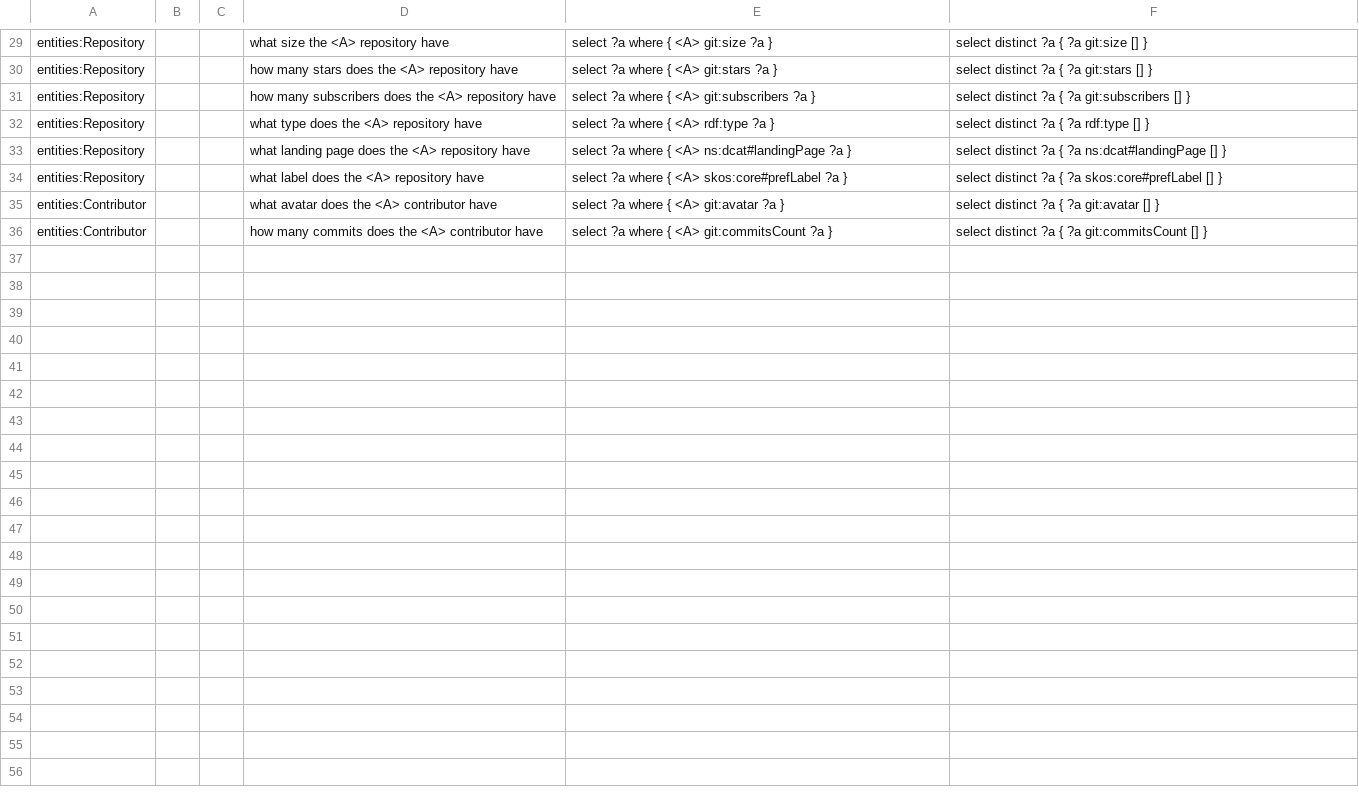
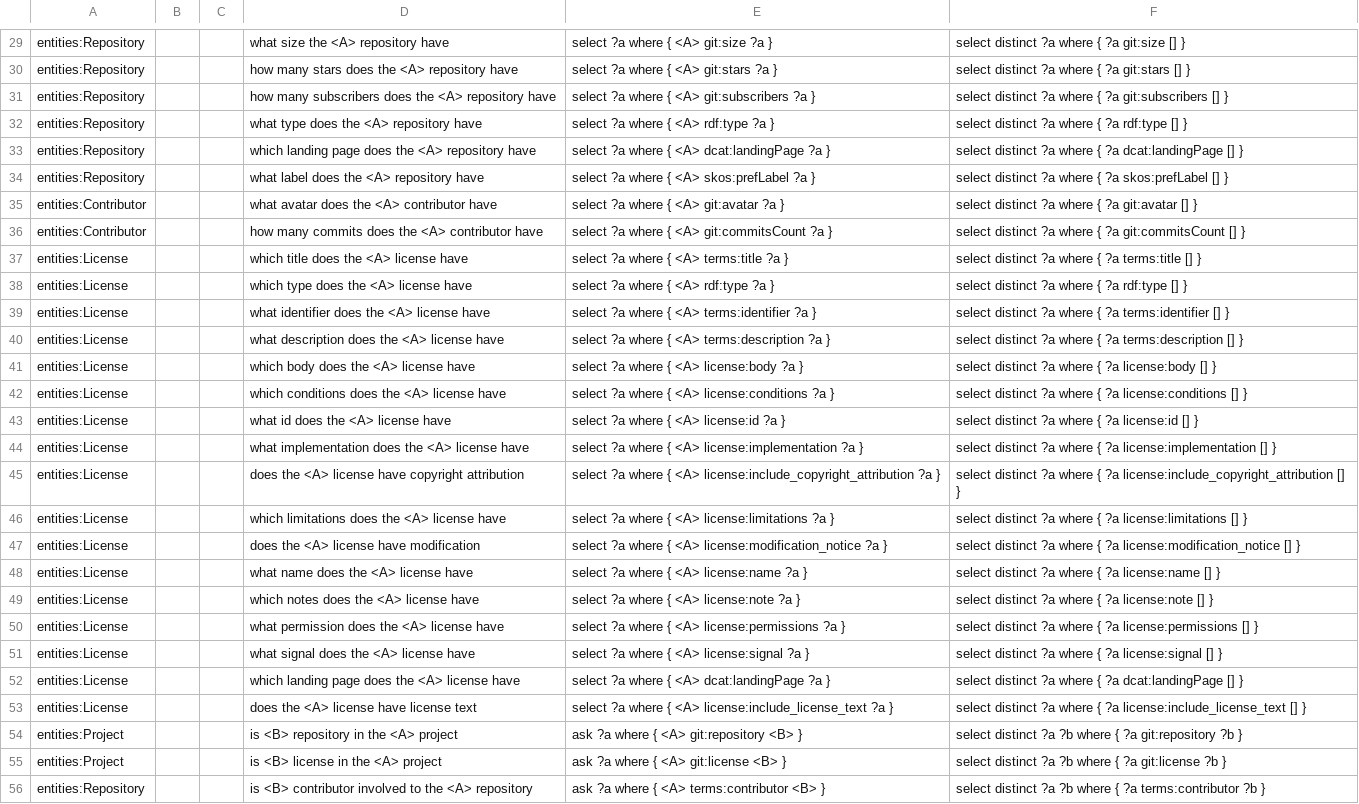
Before and after one commit to rnd4u-org/2021-knu-chatbot, a CSV file: task8.csv, drawn as a sheet; only a part is shown, gaps mark what is left out; the diff covers the shown part only; the diff names each change by its address in the sheet, - before the commit and + after, or states it on an @@ line.

```diff
--- a/task8.csv
+++ b/task8.csv
-F29: select distinct ?a { ?a git:size [] }
+F29: select distinct ?a where { ?a git:size [] }
-F30: select distinct ?a { ?a git:stars [] }
+F30: select distinct ?a where { ?a git:stars [] }
-F31: …distinct ?a { ?a…
+F31: …distinct ?a where { ?a…
-F32: select distinct ?a { ?a rdf:type [] }
+F32: select distinct ?a where { ?a rdf:type [] }
-D33: what landing page…
+D33: which landing page…
-E33: select ?a where { <A> ns:dcat#landingPage ?a }
+E33: select ?a where { <A> dcat:landingPage ?a }
-F33: …distinct ?a { ?a ns:dcat#landingPage [] }
+F33: …distinct ?a where { ?a dcat:landingPage [] }
-E34: select ?a where { <A> skos:core#prefLabel ?a }
+E34: select ?a where { <A> skos:prefLabel ?a }
-F34: …distinct ?a { ?a skos:core#prefLabel [] }
+F34: …distinct ?a where { ?a skos:prefLabel [] }
-F35: select distinct ?a { ?a git:avatar [] }
+F35: select distinct ?a where { ?a git:avatar [] }
-F36: …distinct ?a { ?a…
+F36: …distinct ?a where { ?a…
+row 37: entities:License |  |  | which title does the <A> license have | select ?a where { <A> terms:title ?a } | select distinct ?a where { ?a terms:title [] }
+row 38: entities:License |  |  | which type does the <A> license have | select ?a where { <A> rdf:type ?a } | select distinct ?a where { ?a rdf:type [] }
+row 39: entities:License |  |  | what identifier does the <A> license have | select ?a where { <A> terms:identifier ?a } | select distinct ?a where { ?a terms:identifier [] }
+row 40: entities:License |  |  | what description does the <A> license have | select ?a where { <A> terms:description ?a } | select distinct ?a where { ?a terms:description [] }
+row 41: entities:License |  |  | which body does the <A> license have | select ?a where { <A> license:body ?a } | select distinct ?a where { ?a license:body [] }
+row 42: entities:License |  |  | which conditions does the <A> license have | select ?a where { <A> license:conditions ?a } | select distinct ?a where { ?a license:conditions [] }
+row 43: entities:License |  |  | what id does the <A> license have | select ?a where { <A> license:id ?a } | select distinct ?a where { ?a license:id [] }
+row 44: entities:License |  |  | what implementation does the <A> license have | select ?a where { <A> license:implementation ?a } | select distinct ?a where { ?a license:implementation [] }
+row 45: entities:License |  |  | does the <A> license have copyright attribution | select ?a where { <A> license:include_copyright_attribution ?a } | select distinct ?a where { ?a license:include_copyright_attribution [] }
+row 46: entities:License |  |  | which limitations does the <A> license have | select ?a where { <A> license:limitations ?a } | select distinct ?a where { ?a license:limitations [] }
+row 47: entities:License |  |  | does the <A> license have modification | select ?a where { <A> license:modification_notice ?a } | select distinct ?a where { ?a license:modification_notice [] }
+row 48: entities:License |  |  | what name does the <A> license have | select ?a where { <A> license:name ?a } | select distinct ?a where { ?a license:name [] }
+row 49: entities:License |  |  | which notes does the <A> license have | select ?a where { <A> license:note ?a } | select distinct ?a where { ?a license:note [] }
+row 50: entities:License |  |  | what permission does the <A> license have | select ?a where { <A> license:permissions ?a } | select distinct ?a where { ?a license:permissions [] }
+row 51: entities:License |  |  | what signal does the <A> license have | select ?a where { <A> license:signal ?a } | select distinct ?a where { ?a license:signal [] }
+row 52: entities:License |  |  | which landing page does the <A> license have | select ?a where { <A> dcat:landingPage ?a } | select distinct ?a where { ?a dcat:landingPage [] }
+row 53: entities:License |  |  | does the <A> license have license text | select ?a where { <A> license:include_license_text ?a } | select distinct ?a where { ?a license:include_license_text [] }
+row 54: entities:Project |  |  | is <B> repository in the <A> project | ask ?a where { <A> git:repository <B> } | select distinct ?a ?b where { ?a git:repository ?b }
+row 55: entities:Project |  |  | is <B> license in the <A> project | ask ?a where { <A> git:license <B> } | select distinct ?a ?b where { ?a git:license ?b }
+row 56: entities:Repository |  |  | is <B> contributor involved to the <A> repository | ask ?a where { <A> terms:contributor <B> } | select distinct ?a ?b where { ?a terms:contributor ?b }
```
Also changed, not shown: 31 edited cells elsewhere in this file.
